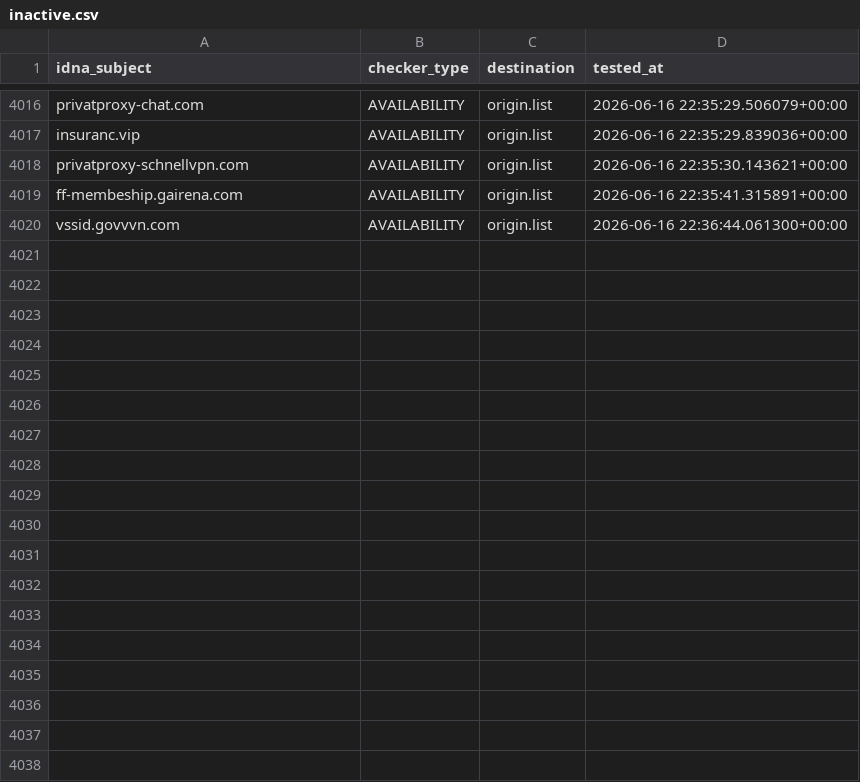
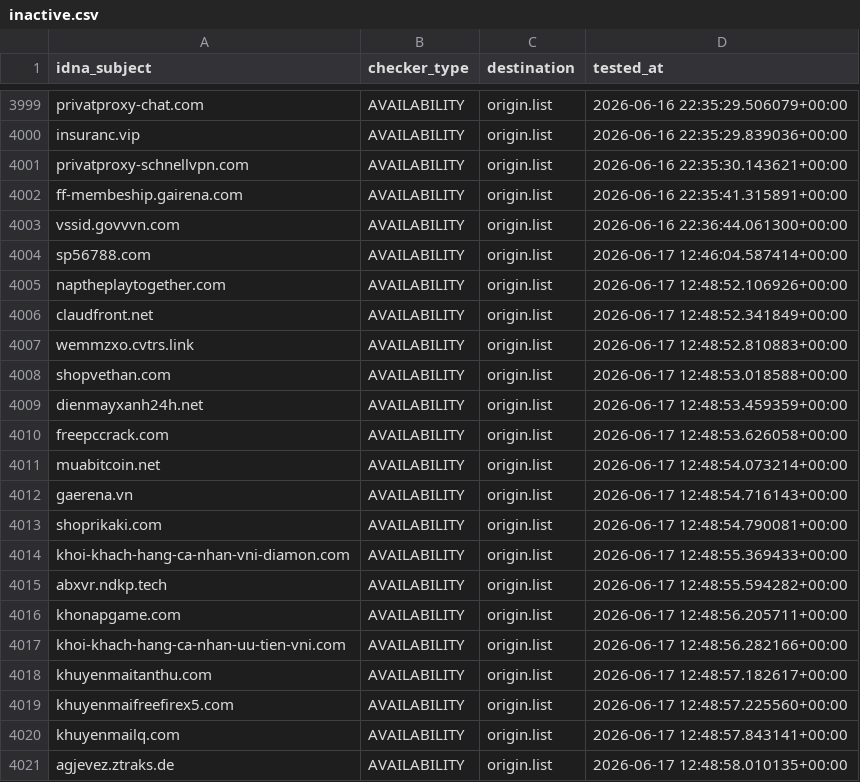
Before and after one commit to bigdargon/hostsVN-threat-dead-hosts, a CSV file: .pyfunceble/inactive.csv, drawn as a sheet; only a part is shown, gaps mark what is left out; the diff covers the shown part only.

```diff
--- a/.pyfunceble/inactive.csv
+++ b/.pyfunceble/inactive.csv
@@ -4020 +4003,19 @@ ff-membeship.gairena.com,AVAILABILITY,origin.list,2026-06-16 22:35:41.315891+00:
 vssid.govvvn.com,AVAILABILITY,origin.list,2026-06-16 22:36:44.061300+00:00
+sp56788.com,AVAILABILITY,origin.list,2026-06-17 12:46:04.587414+00:00
+naptheplaytogether.com,AVAILABILITY,origin.list,2026-06-17 12:48:52.106926+00:00
+claudfront.net,AVAILABILITY,origin.list,2026-06-17 12:48:52.341849+00:00
+wemmzxo.cvtrs.link,AVAILABILITY,origin.list,2026-06-17 12:48:52.810883+00:00
+shopvethan.com,AVAILABILITY,origin.list,2026-06-17 12:48:53.018588+00:00
+dienmayxanh24h.net,AVAILABILITY,origin.list,2026-06-17 12:48:53.459359+00:00
+freepccrack.com,AVAILABILITY,origin.list,2026-06-17 12:48:53.626058+00:00
+muabitcoin.net,AVAILABILITY,origin.list,2026-06-17 12:48:54.073214+00:00
+gaerena.vn,AVAILABILITY,origin.list,2026-06-17 12:48:54.716143+00:00
+shoprikaki.com,AVAILABILITY,origin.list,2026-06-17 12:48:54.790081+00:00
+khoi-khach-hang-ca-nhan-vni-diamon.com,AVAILABILITY,origin.list,2026-06-17 12:48:55.369433+00:00
+abxvr.ndkp.tech,AVAILABILITY,origin.list,2026-06-17 12:48:55.594282+00:00
+khonapgame.com,AVAILABILITY,origin.list,2026-06-17 12:48:56.205711+00:00
+khoi-khach-hang-ca-nhan-uu-tien-vni.com,AVAILABILITY,origin.list,2026-06-17 12:48:56.282166+00:00
+khuyenmaitanthu.com,AVAILABILITY,origin.list,2026-06-17 12:48:57.182617+00:00
+khuyenmaifreefirex5.com,AVAILABILITY,origin.list,2026-06-17 12:48:57.225560+00:00
+khuyenmailq.com,AVAILABILITY,origin.list,2026-06-17 12:48:57.843141+00:00
+agjevez.ztraks.de,AVAILABILITY,origin.list,2026-06-17 12:48:58.010135+00:00
```
Also changed, not shown: 17 removed rows elsewhere in this file, 13 other files.
